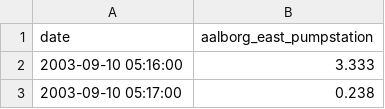
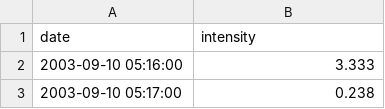
Before and after one commit to RVN91/personal_webpage, a CSV file: rain_gauge_intensity.csv, drawn as a sheet; only a part is shown.

Commit message:
Update rain_gauge_intensity.csv
Corrected column name for the rainfall intensity.

```diff
--- a/rain_gauge_intensity.csv
+++ b/rain_gauge_intensity.csv
@@ -1,2 +1,2 @@
-date,aalborg_east_pumpstation
+date,intensity
 2003-09-10 05:16:00,3.333
```
